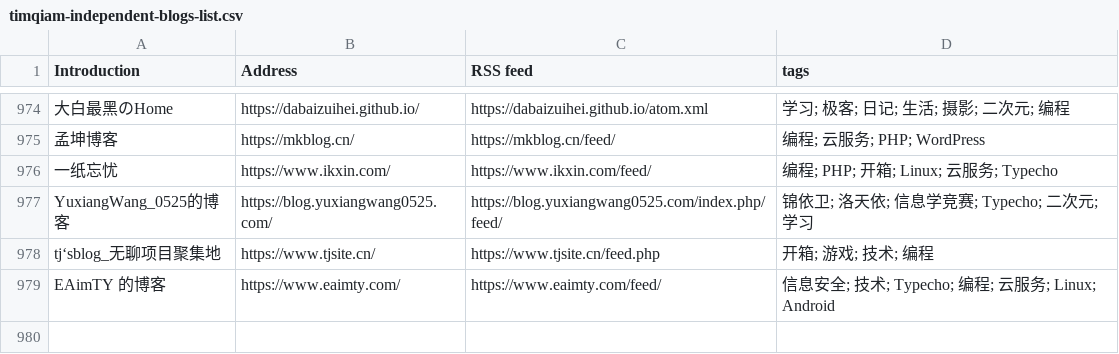
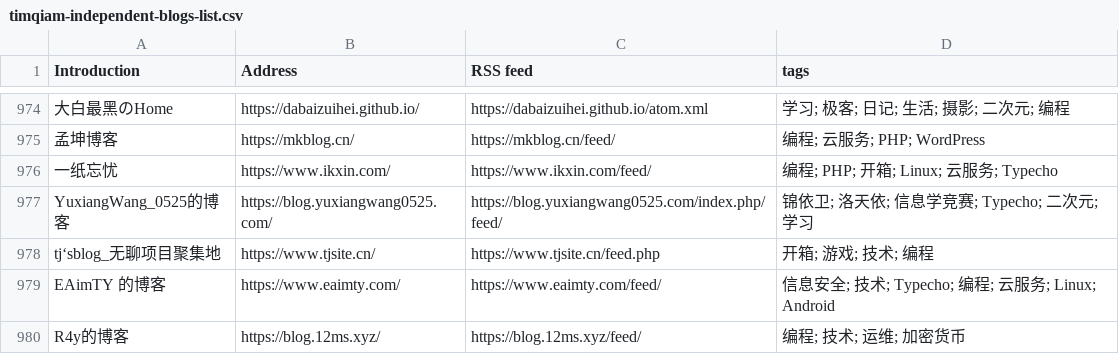
Before and after one commit to saveweb/rss-list-upstream, a CSV file: timqiam-independent-blogs-list.csv, drawn as a sheet; only a part is shown, gaps mark what is left out.

```diff
--- a/timqiam-independent-blogs-list.csv
+++ b/timqiam-independent-blogs-list.csv
@@ -979 +979,2 @@ tj‘sblog_无聊项目聚集地, https://www.tjsite.cn/, https://www.tjsite.cn/
 EAimTY 的博客, https://www.eaimty.com/, https://www.eaimty.com/feed/, 信息安全; 技术; Typecho; 编程; 云服务; Linux; Android
+R4y的博客, https://blog.12ms.xyz/, https://blog.12ms.xyz/feed/, 编程; 技术; 运维; 加密货币
```
Also changed, not shown: 2 other files.
